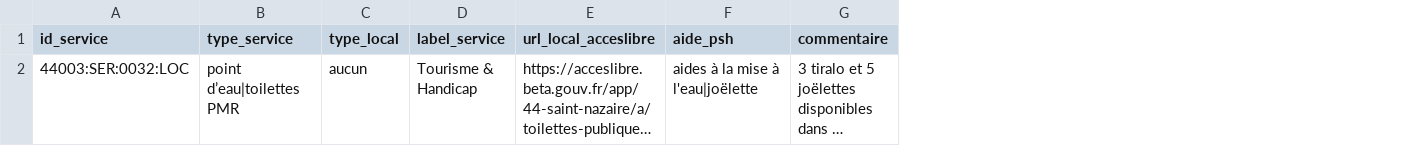
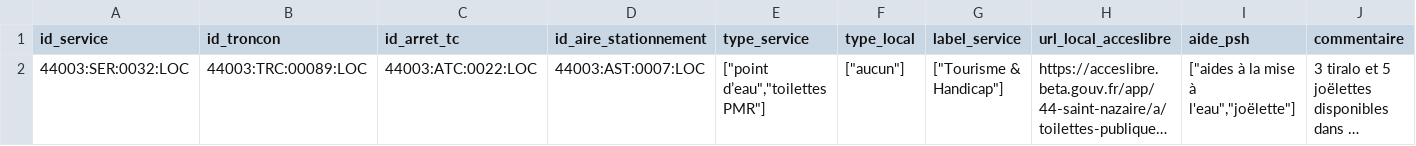
Before and after one commit to cnigfr/standard-accessibilite-espace-naturel, a CSV file: schema/service/exemple_service.csv, drawn as a sheet; only a part is shown; long unchanged cells end in …; addresses are those after the commit; the diff names each change by its address in the sheet, - before the commit and + after, or states it on an @@ line.

Commit message:
maj service

```diff
--- a/schema/service/exemple_service.csv
+++ b/schema/service/exemple_service.csv
+column B (id_troncon), row 2: 44003:TRC:00089:LOC
+column C (id_arret_tc), row 2: 44003:ATC:0022:LOC
+column D (id_aire_stationnement), row 2: 44003:AST:0007:LOC
-E2 (type_service): point d’eau|toilettes PMR
+E2 (type_service): ["point d’eau","toilettes PMR"]
-F2 (type_local): aucun
+F2 (type_local): ["aucun"]
-G2 (label_service): Tourisme & Handicap
+G2 (label_service): ["Tourisme & Handicap"]
-I2 (aide_psh): aides à la mise à l'eau|joëlette
+I2 (aide_psh): ["aides à la mise à l'eau","joëlette"]
```
Also changed, not shown: 1 other file.
